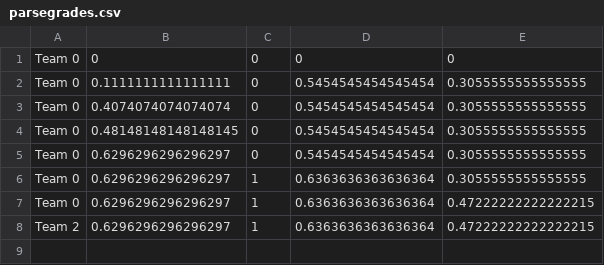
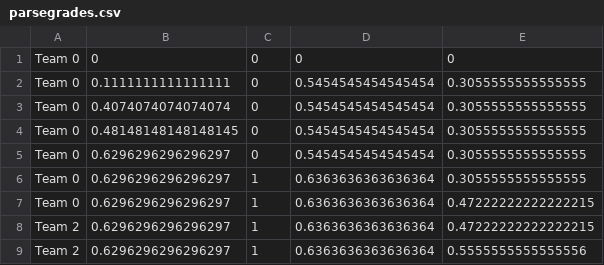
Before and after one commit to lolney/RecipeTransformations, a CSV file: parsegrades.csv, drawn as a sheet; the diff names each change by its address in the sheet, - before the commit and + after, or states it on an @@ line.

```diff
--- a/parsegrades.csv
+++ b/parsegrades.csv
+row 9: Team 2 | 0.6296296296296297 | 1 | 0.6363636363636364 | 0.5555555555555556
```
Also changed, not shown: 1 other file.
